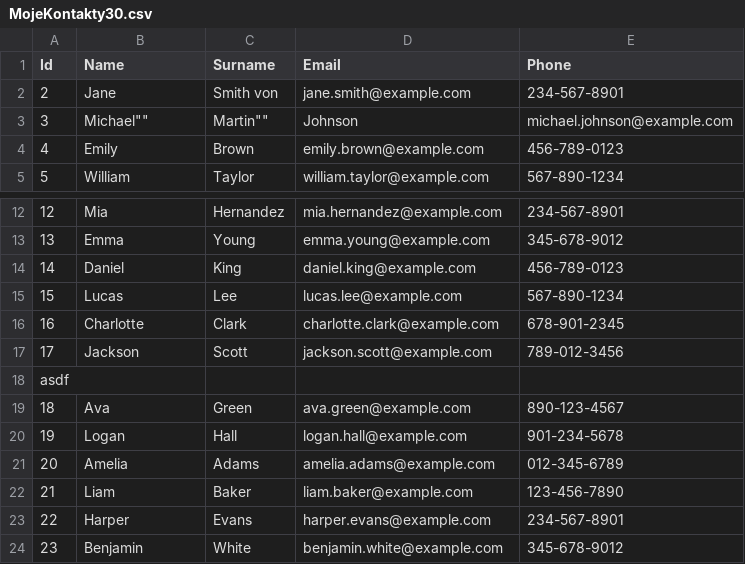
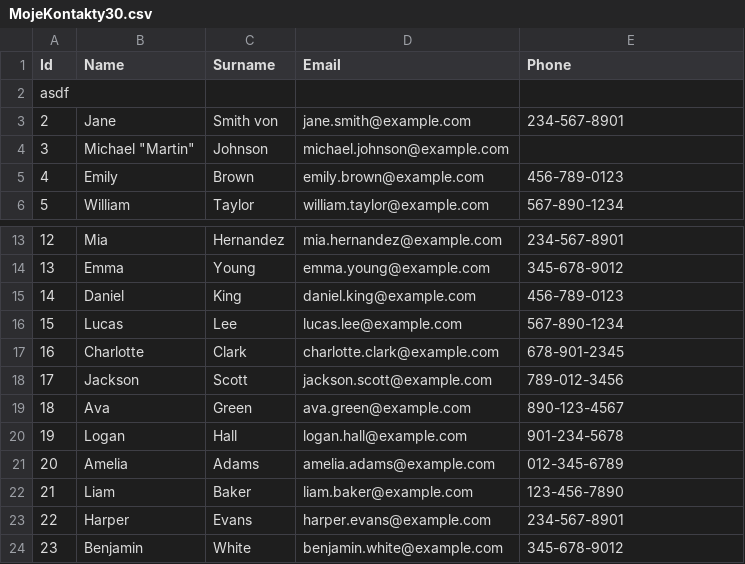
Before and after one commit to TomasSkotnica/todoapi-kontakty, a CSV file: MojeKontakty30.csv, drawn as a sheet; only a part is shown, gaps mark what is left out.

```diff
--- a/MojeKontakty30.csv
+++ b/MojeKontakty30.csv
@@ -1,4 +1,5 @@
 Id,Name,Surname,Email,Phone
+asdf
 2,Jane,Smith von,jane.smith@example.com,234-567-8901
-3,""Michael"",Martin"",Johnson,michael.johnson@example.com
+3,Michael "Martin",Johnson,michael.johnson@example.com,
 4,Emily,Brown,emily.brown@example.com,456-789-0123
@@ -17,3 +18,2 @@ Id,Name,Surname,Email,Phone
 17,Jackson,Scott,jackson.scott@example.com,789-012-3456
-asdf
 18,Ava,Green,ava.green@example.com,890-123-4567
```
Also changed, not shown: 3 other files.
